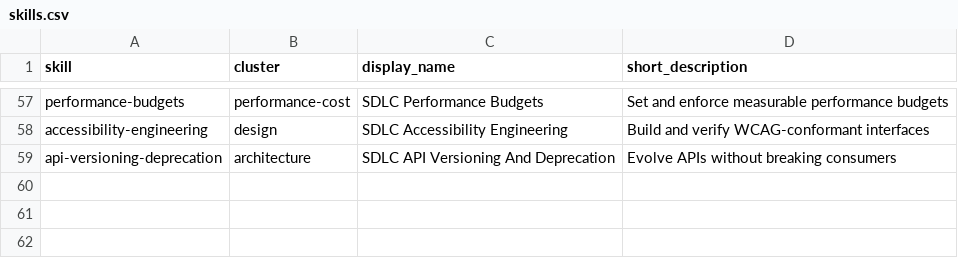
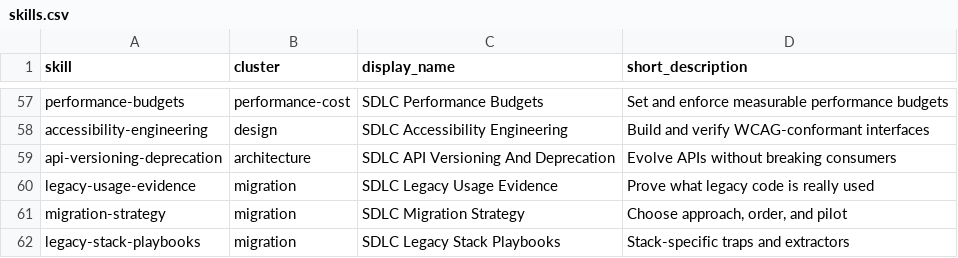
Before and after one commit to fareswebnet/agentic-coding-suite, a CSV file: data/skills.csv, drawn as a sheet; only a part is shown, gaps mark what is left out; the diff names each change by its address in the sheet, - before the commit and + after, or states it on an @@ line.

```diff
--- a/data/skills.csv
+++ b/data/skills.csv
+row 60: legacy-usage-evidence | migration | SDLC Legacy Usage Evidence | Prove what legacy code is really used
+row 61: migration-strategy | migration | SDLC Migration Strategy | Choose approach, order, and pilot
+row 62: legacy-stack-playbooks | migration | SDLC Legacy Stack Playbooks | Stack-specific traps and extractors
```
Also changed, not shown: 49 other files.
